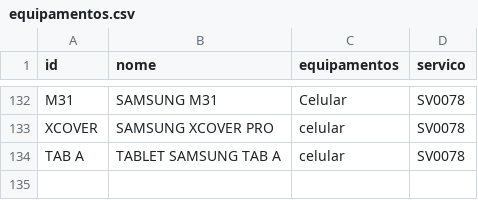
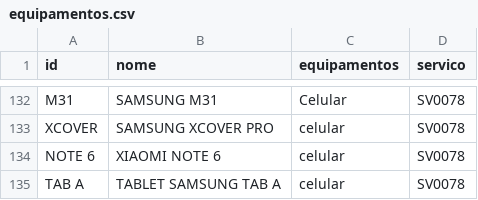
Before and after one commit to cauuabispoo/ZhazCheck, a CSV file: csv/equipamentos.csv, drawn as a sheet; only a part is shown, gaps mark what is left out; the diff names each change by its address in the sheet, - before the commit and + after, or states it on an @@ line.

Commit message:
Update equipamentos.csv

```diff
--- a/csv/equipamentos.csv
+++ b/csv/equipamentos.csv
+row 134: NOTE 6 | XIAOMI NOTE 6 | celular | SV0078
```
